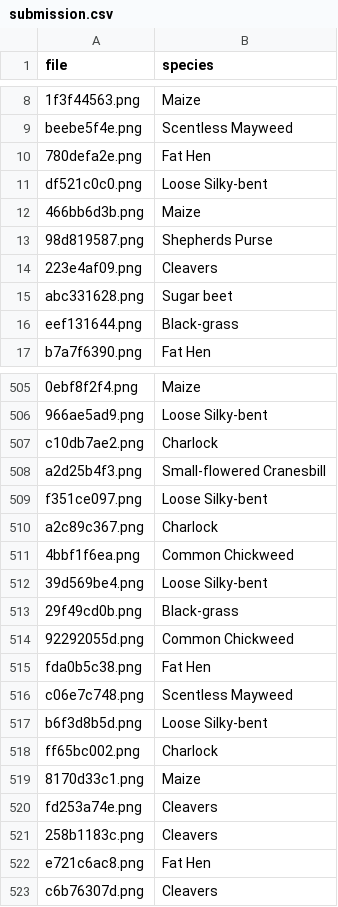
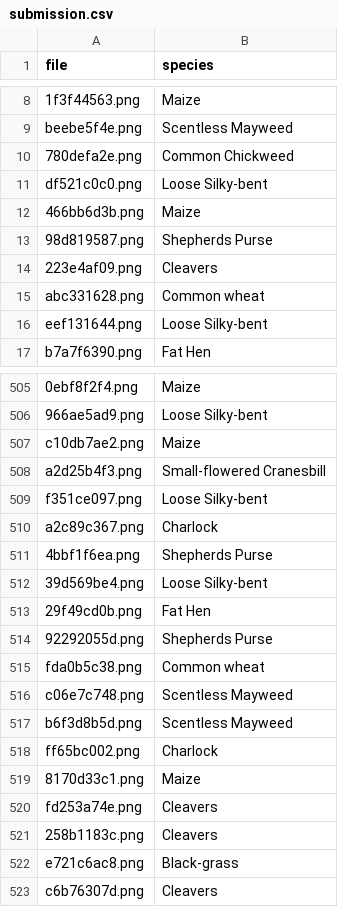
Before and after one commit to ordinary9843/plant-seedling-classification, a CSV file: results/submission.csv, drawn as a sheet; only a part is shown, gaps mark what is left out; the diff covers the shown part only; the diff names each change by its address in the sheet, - before the commit and + after, or states it on an @@ line.

```diff
--- a/results/submission.csv
+++ b/results/submission.csv
-B10 (species): Fat Hen
+B10 (species): Common Chickweed
-B15 (species): Sugar beet
+B15 (species): Common wheat
-B16 (species): Black-grass
+B16 (species): Loose Silky-bent
-B507 (species): Charlock
+B507 (species): Maize
-B511 (species): Common Chickweed
+B511 (species): Shepherds Purse
-B513 (species): Black-grass
+B513 (species): Fat Hen
-B514 (species): Common Chickweed
+B514 (species): Shepherds Purse
-B515 (species): Fat Hen
+B515 (species): Common wheat
-B517 (species): Loose Silky-bent
+B517 (species): Scentless Mayweed
-B522 (species): Fat Hen
+B522 (species): Black-grass
```
Also changed, not shown: 106 edited cells elsewhere in this file, 8 other files.
